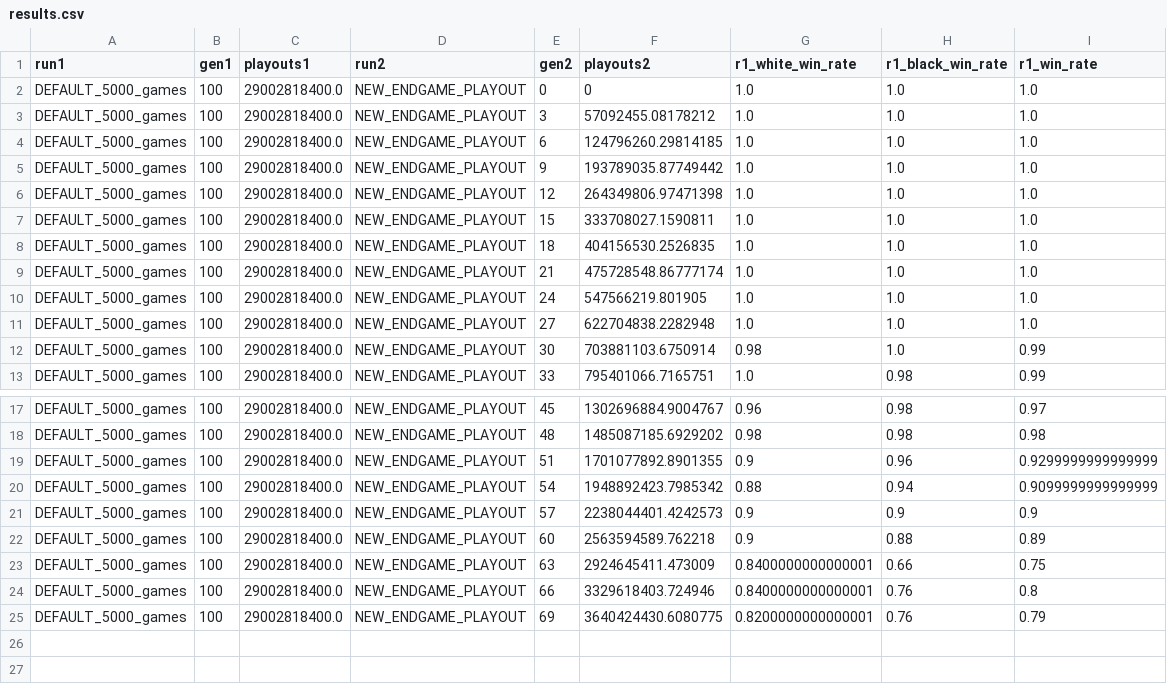
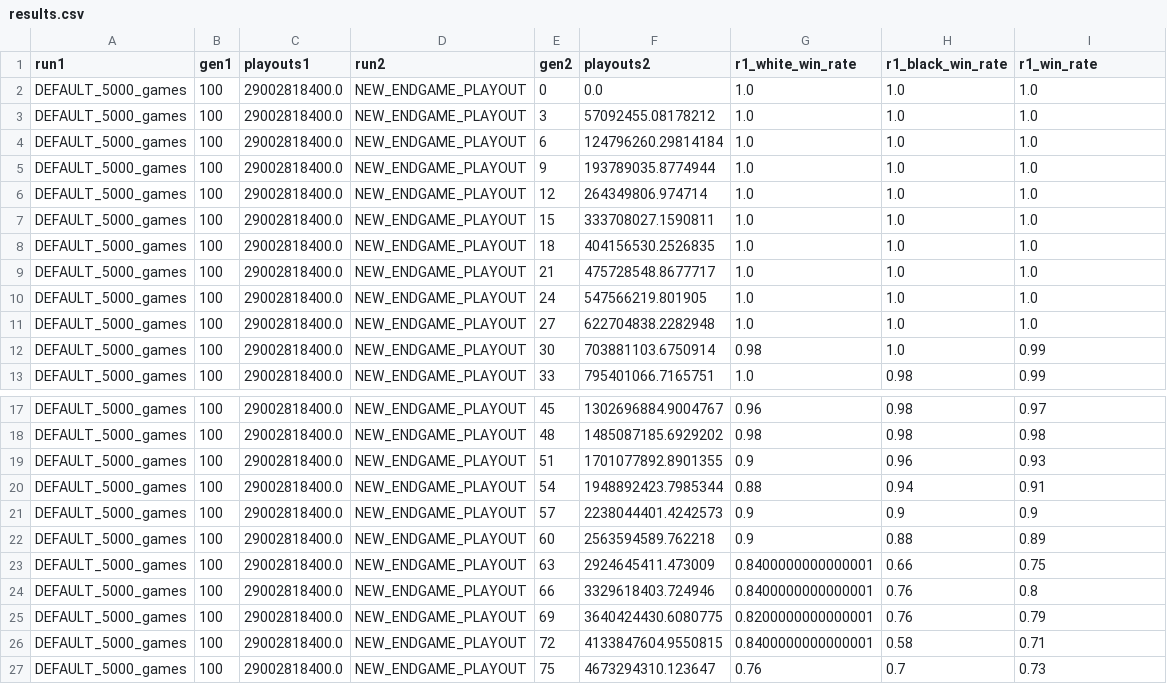
Before and after one commit to Robertleoj/alpha_bsc_src, a CSV file: db/competitions/breakthrough/DEFAULT_5000_gamesvsNEW_ENDGAME_PLAYOUT_const_100/results.csv, drawn as a sheet; only a part is shown, gaps mark what is left out.

```diff
--- a/db/competitions/breakthrough/DEFAULT_5000_gamesvsNEW_ENDGAME_PLAYOUT_const_100/results.csv
+++ b/db/competitions/breakthrough/DEFAULT_5000_gamesvsNEW_ENDGAME_PLAYOUT_const_100/results.csv
@@ -1,10 +1,10 @@
 run1,gen1,playouts1,run2,gen2,playouts2,r1_white_win_rate,r1_black_win_rate,r1_win_rate
-DEFAULT_5000_games,100,29002818400.0,NEW_ENDGAME_PLAYOUT,0,0,1.0,1.0,1.0
+DEFAULT_5000_games,100,29002818400.0,NEW_ENDGAME_PLAYOUT,0,0.0,1.0,1.0,1.0
 DEFAULT_5000_games,100,29002818400.0,NEW_ENDGAME_PLAYOUT,3,57092455.08178212,1.0,1.0,1.0
-DEFAULT_5000_games,100,29002818400.0,NEW_ENDGAME_PLAYOUT,6,124796260.29814185,1.0,1.0,1.0
-DEFAULT_5000_games,100,29002818400.0,NEW_ENDGAME_PLAYOUT,9,193789035.87749442,1.0,1.0,1.0
-DEFAULT_5000_games,100,29002818400.0,NEW_ENDGAME_PLAYOUT,12,264349806.97471398,1.0,1.0,1.0
+DEFAULT_5000_games,100,29002818400.0,NEW_ENDGAME_PLAYOUT,6,124796260.29814184,1.0,1.0,1.0
+DEFAULT_5000_games,100,29002818400.0,NEW_ENDGAME_PLAYOUT,9,193789035.8774944,1.0,1.0,1.0
+DEFAULT_5000_games,100,29002818400.0,NEW_ENDGAME_PLAYOUT,12,264349806.974714,1.0,1.0,1.0
 DEFAULT_5000_games,100,29002818400.0,NEW_ENDGAME_PLAYOUT,15,333708027.1590811,1.0,1.0,1.0
 DEFAULT_5000_games,100,29002818400.0,NEW_ENDGAME_PLAYOUT,18,404156530.2526835,1.0,1.0,1.0
-DEFAULT_5000_games,100,29002818400.0,NEW_ENDGAME_PLAYOUT,21,475728548.86777174,1.0,1.0,1.0
+DEFAULT_5000_games,100,29002818400.0,NEW_ENDGAME_PLAYOUT,21,475728548.8677717,1.0,1.0,1.0
 DEFAULT_5000_games,100,29002818400.0,NEW_ENDGAME_PLAYOUT,24,547566219.801905,1.0,1.0,1.0
@@ -18,4 +18,4 @@ DEFAULT_5000_games,100,29002818400.0,NEW_ENDGAME_PLAYOUT,45,1302696884.9004767,0
 DEFAULT_5000_games,100,29002818400.0,NEW_ENDGAME_PLAYOUT,48,1485087185.6929202,0.98,0.98,0.98
-DEFAULT_5000_games,100,29002818400.0,NEW_ENDGAME_PLAYOUT,51,1701077892.8901355,0.9,0.96,0.9299999999999999
-DEFAULT_5000_games,100,29002818400.0,NEW_ENDGAME_PLAYOUT,54,1948892423.7985342,0.88,0.94,0.9099999999999999
+DEFAULT_5000_games,100,29002818400.0,NEW_ENDGAME_PLAYOUT,51,1701077892.8901355,0.9,0.96,0.93
+DEFAULT_5000_games,100,29002818400.0,NEW_ENDGAME_PLAYOUT,54,1948892423.7985344,0.88,0.94,0.91
 DEFAULT_5000_games,100,29002818400.0,NEW_ENDGAME_PLAYOUT,57,2238044401.4242573,0.9,0.9,0.9
@@ -25 +25,3 @@ DEFAULT_5000_games,100,29002818400.0,NEW_ENDGAME_PLAYOUT,66,3329618403.724946,0.
 DEFAULT_5000_games,100,29002818400.0,NEW_ENDGAME_PLAYOUT,69,3640424430.6080775,0.8200000000000001,0.76,0.79
+DEFAULT_5000_games,100,29002818400.0,NEW_ENDGAME_PLAYOUT,72,4133847604.9550815,0.8400000000000001,0.58,0.71
+DEFAULT_5000_games,100,29002818400.0,NEW_ENDGAME_PLAYOUT,75,4673294310.123647,0.76,0.7,0.73
```
Also changed, not shown: 13 other files.
